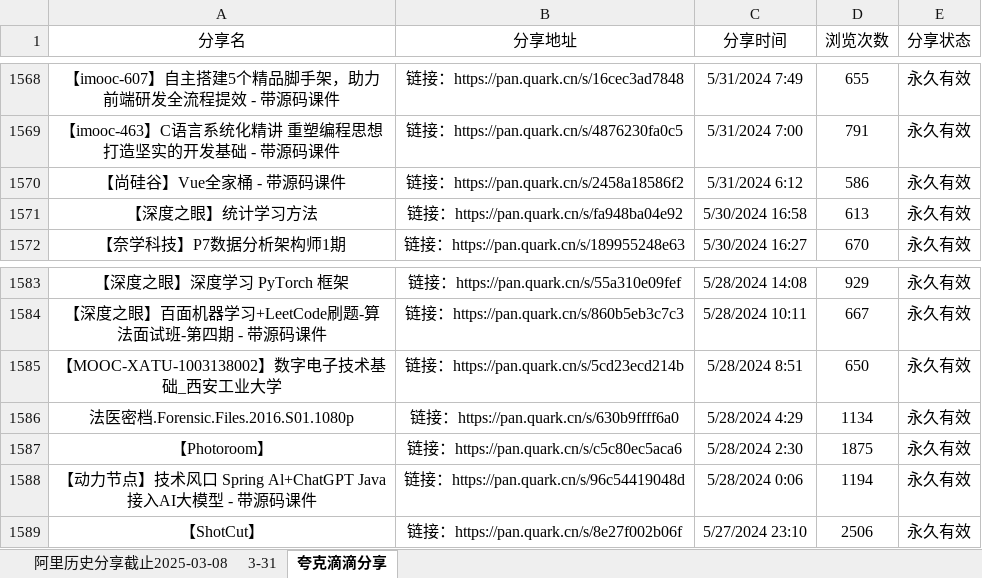
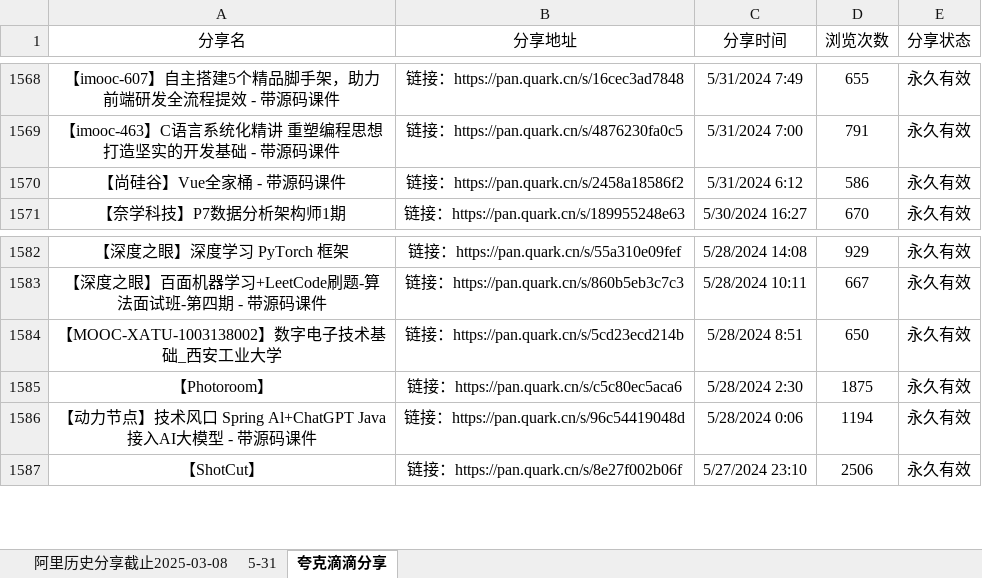
Before and after one commit to mitjavaz/memo, an Excel workbook: .ready/夸克滴滴分享.xlsx, sheet 夸克滴滴分享, drawn as a sheet; only a part is shown, gaps mark what is left out; values as stored, in another font and other column widths than the file's, no borders; the diff covers the shown part only; the diff names each change by its address in the sheet, - before the commit and + after, or states it on an @@ line.

```diff
--- a/.ready/夸克滴滴分享.xlsx (sheet 夸克滴滴分享)
+++ b/.ready/夸克滴滴分享.xlsx (sheet 夸克滴滴分享)
-sheet tab: 3-31
+sheet tab: 5-31
-row 1571: 【深度之眼】统计学习方法 | 链接：https://pan.quark.cn/s/fa948ba04e92 | 5/30/2024 16:58 | 613 | 永久有效
-row 1586: 法医密档.Forensic.Files.2016.S01.1080p | 链接：https://pan.quark.cn/s/630b9ffff6a0 | 5/28/2024 4:29 | 1134 | 永久有效
```
Also changed, not shown: 13 removed rows elsewhere in this sheet, sheet 5-31, sheet 阿里历史分享截止2025-03-08, hidden cells, 1 other file.
